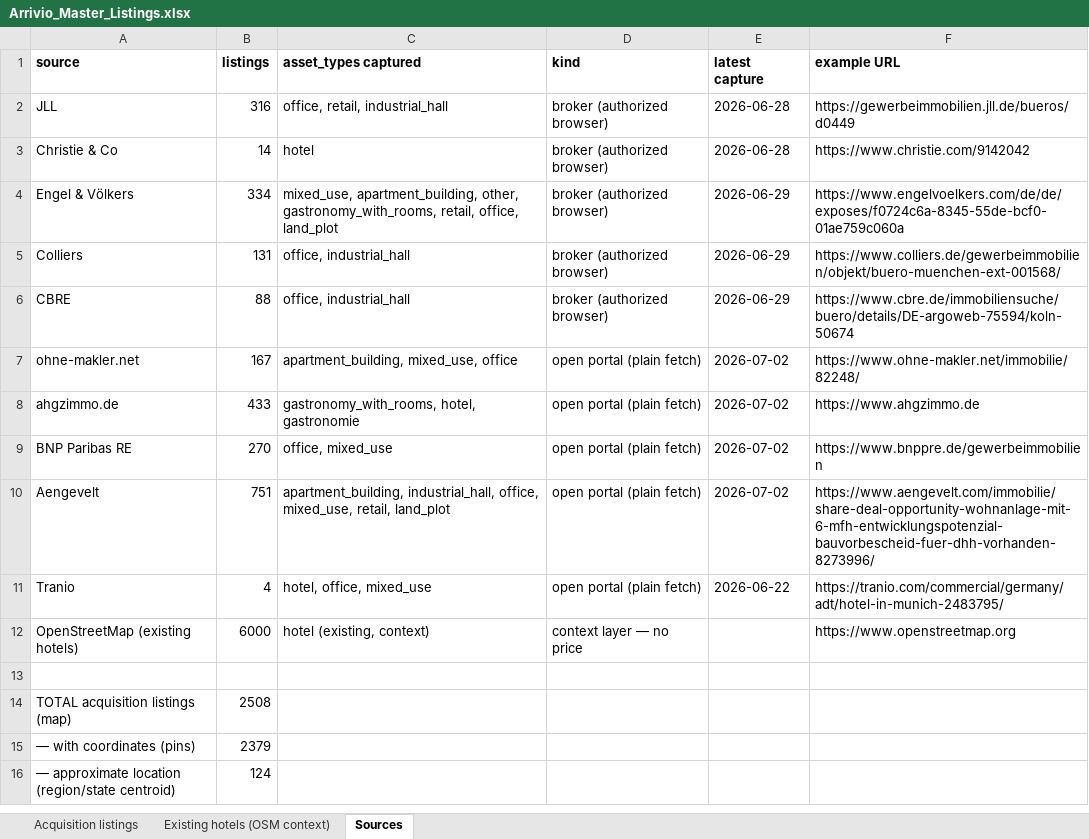
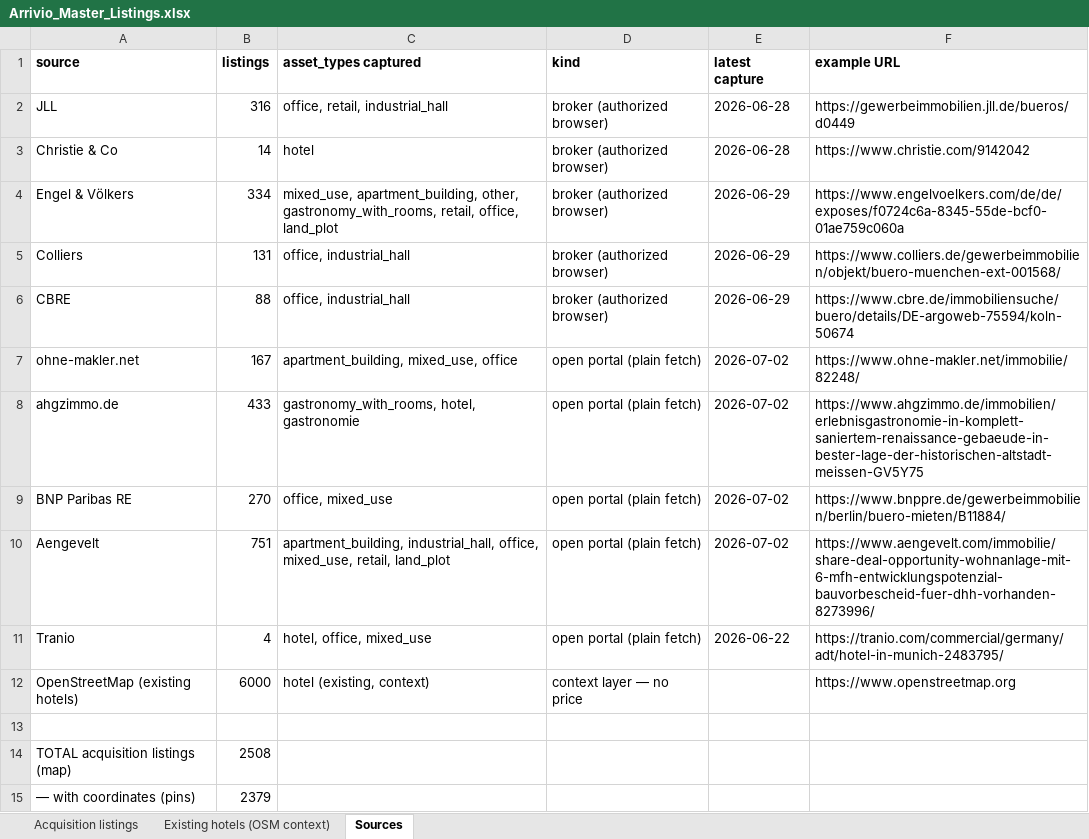
Before and after one commit to arriviotech/arrivio-demand-map, an Excel workbook: Arrivio_Master_Listings.xlsx, sheet Sources, drawn as a sheet; only a part is shown; the shorter side is filled out with more unchanged rows; values as stored, in another font and other column widths than the file's, no borders; the diff names each change by its address in the sheet, - before the commit and + after, or states it on an @@ line.

```diff
--- a/Arrivio_Master_Listings.xlsx (sheet Sources)
+++ b/Arrivio_Master_Listings.xlsx (sheet Sources)
-F8 (example URL): https://www.ahgzimmo.de
+F8 (example URL): https://www.ahgzimmo.de/immobilien/erlebnisgastronomie-in-komplett-saniertem-renaissance-gebaeude-in-bester-lage-der-historischen-altstadt-meissen-GV5Y75
-F9 (example URL): https://www.bnppre.de/gewerbeimmobilien
+F9 (example URL): https://www.bnppre.de/gewerbeimmobilien/berlin/buero-mieten/B11884/
```
Also changed, not shown: sheet Acquisition listings, 10 other files.
